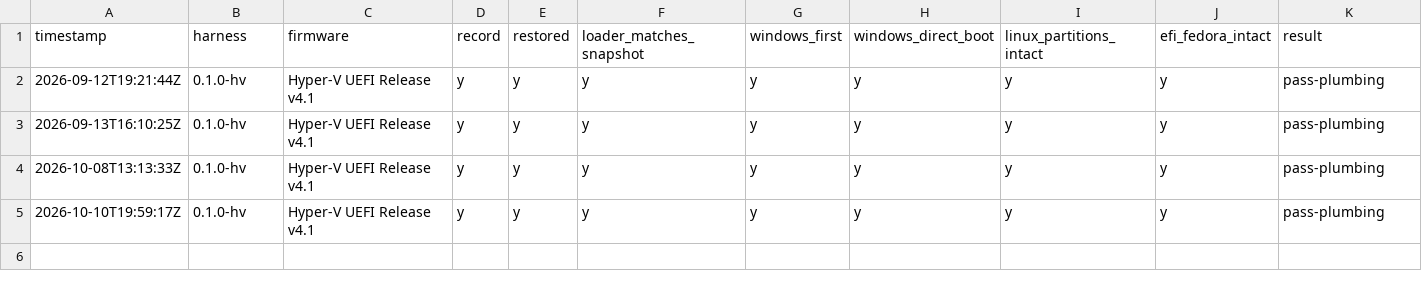
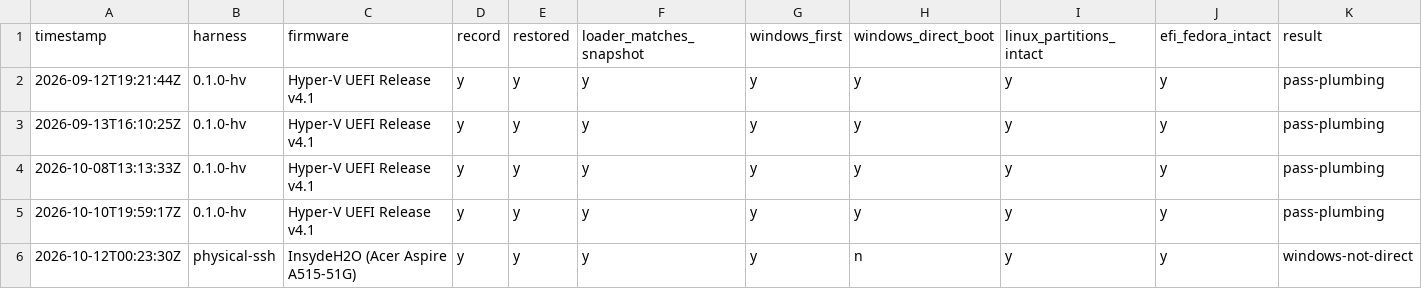
Before and after one commit to addlatt/upgrade_, a CSV file: docs/validation-results/r21-rollback.csv, drawn as a sheet; only a part is shown; rows hold the shown columns only; the diff names each change by its address in the sheet, - before the commit and + after, or states it on an @@ line.

```diff
--- a/docs/validation-results/r21-rollback.csv
+++ b/docs/validation-results/r21-rollback.csv
+row 6: 2026-10-12T00:23:30Z | physical-ssh | InsydeH2O (Acer Aspire A515-51G) | y | y | y | y | n | y | y | windows-not-direct
```
Also changed, not shown: 7 other files.
